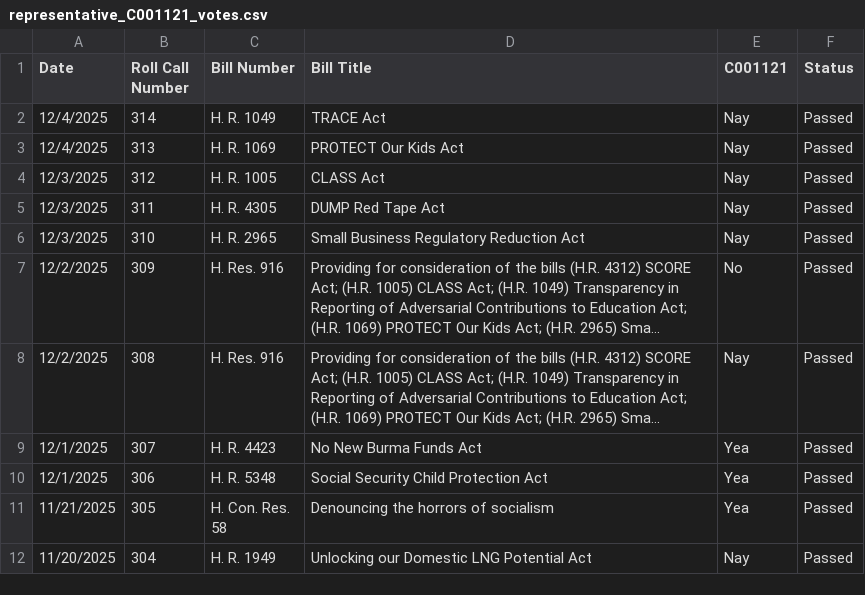
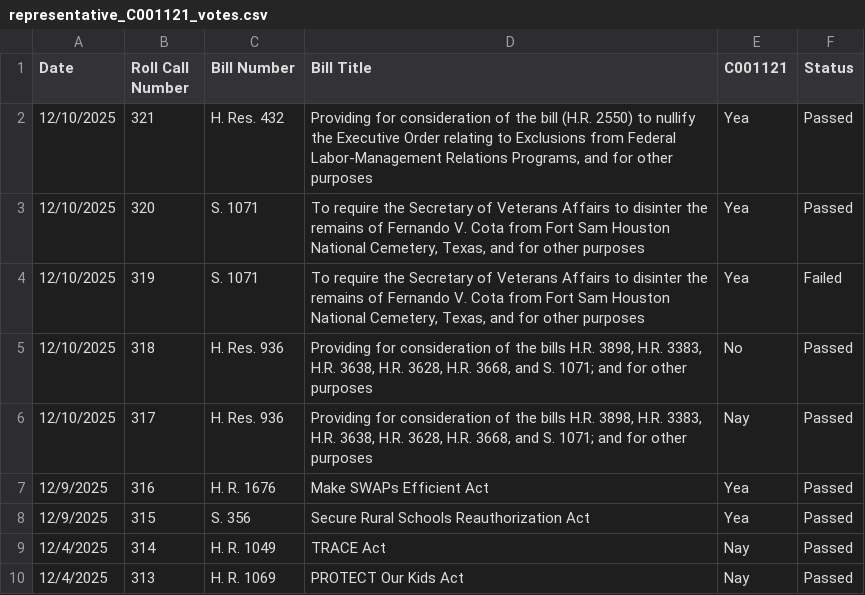
Before and after one commit to githamm/congressional-vote-tracker, a CSV file: representative_C001121_votes.csv, drawn as a sheet; only a part is shown; the shorter side is filled out with more unchanged rows; long unchanged cells end in …; the diff names each change by its address in the sheet, - before the commit and + after, or states it on an @@ line.

```diff
--- a/representative_C001121_votes.csv
+++ b/representative_C001121_votes.csv
+row 2: 12/10/2025 | 321 | H. Res. 432 | Providing for consideration of the bill (H.R. 2550) to nullify the Executive Order relating to Exclusions from Federal Labor-Management Relations Programs, and for other purposes | Yea | Passed
+row 3: 12/10/2025 | 320 | S. 1071 | To require the Secretary of Veterans Affairs to disinter the remains of Fernando V. Cota from Fort Sam Houston National Cemetery, Texas, and for other purposes | Yea | Passed
+row 4: 12/10/2025 | 319 | S. 1071 | To require the Secretary of Veterans Affairs to disinter the remains of Fernando V. Cota from Fort Sam Houston National Cemetery, Texas, and for other purposes | Yea | Failed
+row 5: 12/10/2025 | 318 | H. Res. 936 | Providing for consideration of the bills H.R. 3898, H.R. 3383, H.R. 3638, H.R. 3628, H.R. 3668, and S. 1071; and for other purposes | No | Passed
+row 6: 12/10/2025 | 317 | H. Res. 936 | Providing for consideration of the bills H.R. 3898, H.R. 3383, H.R. 3638, H.R. 3628, H.R. 3668, and S. 1071; and for other purposes | Nay | Passed
+row 7: 12/9/2025 | 316 | H. R. 1676 | Make SWAPs Efficient Act | Yea | Passed
+row 8: 12/9/2025 | 315 | S. 356 | Secure Rural Schools Reauthorization Act | Yea | Passed
```
Also changed, not shown: all_votes.csv, representative_B000825_votes.csv, 6 other files.
